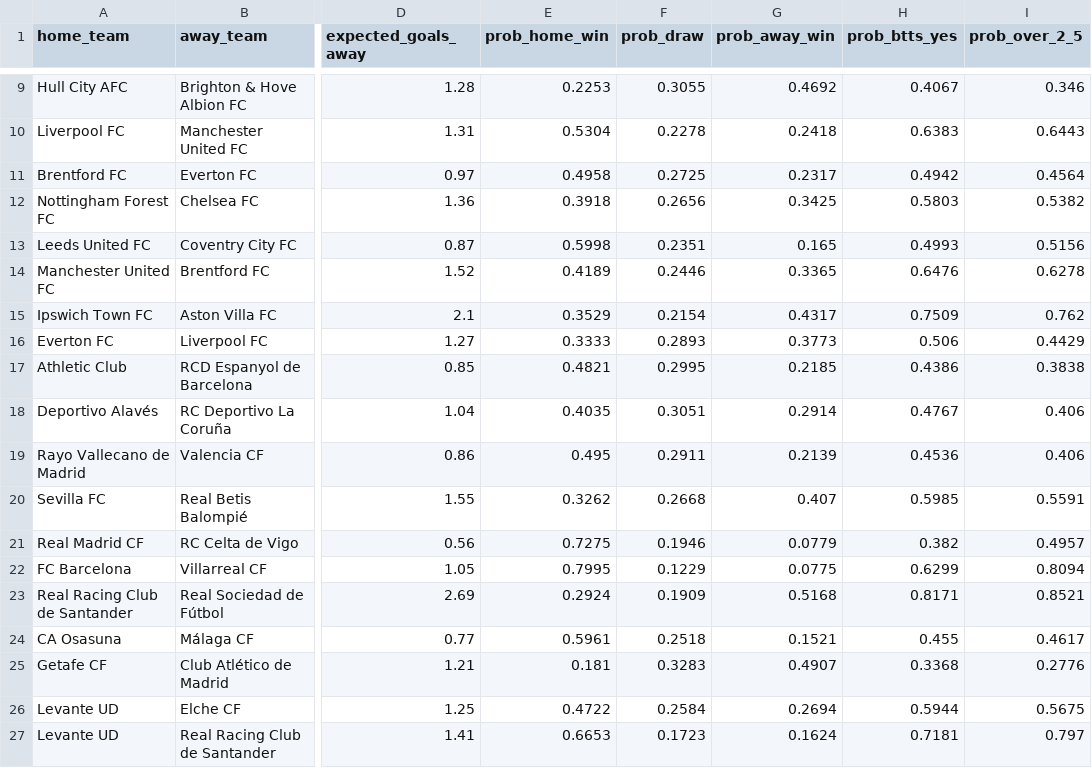
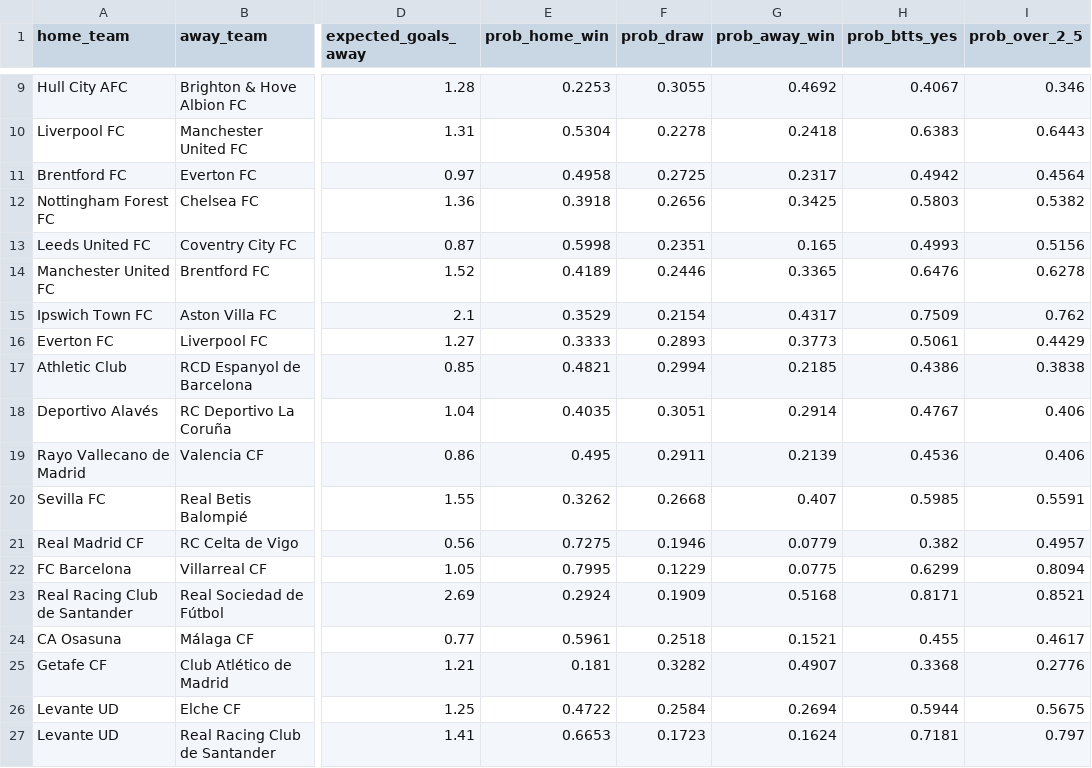
Before and after one commit to KehindeOjo/football-predictions, a CSV file: predictions_output.csv, drawn as a sheet; only a part is shown, gaps mark what is left out; the diff names each change by its address in the sheet, - before the commit and + after, or states it on an @@ line.

```diff
--- a/predictions_output.csv
+++ b/predictions_output.csv
-H16 (prob_btts_yes): 0.506
+H16 (prob_btts_yes): 0.5061
-F17 (prob_draw): 0.2995
+F17 (prob_draw): 0.2994
-F25 (prob_draw): 0.3283
+F25 (prob_draw): 0.3282
```
Also changed, not shown: 3 other files.
